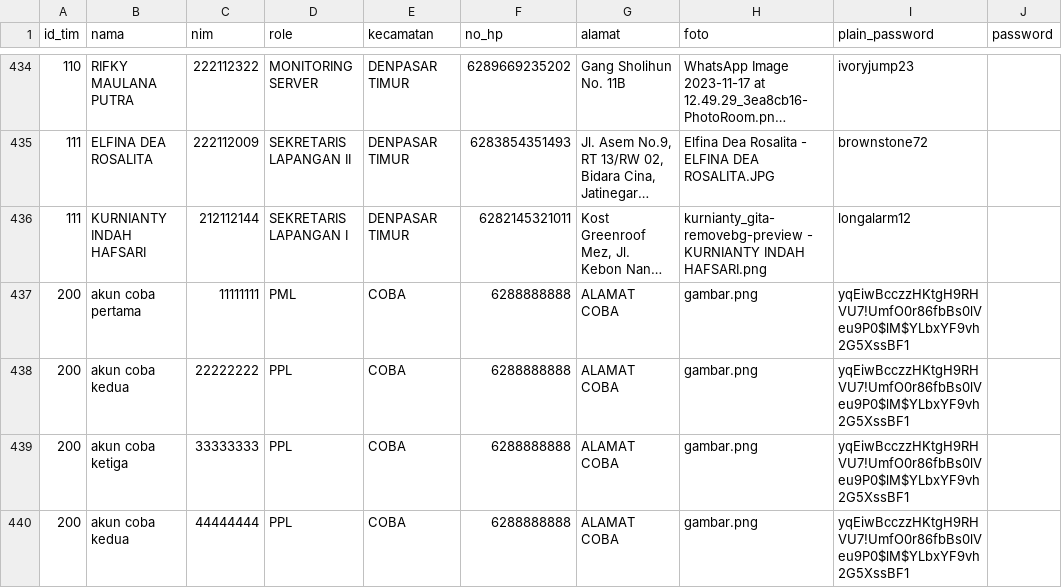
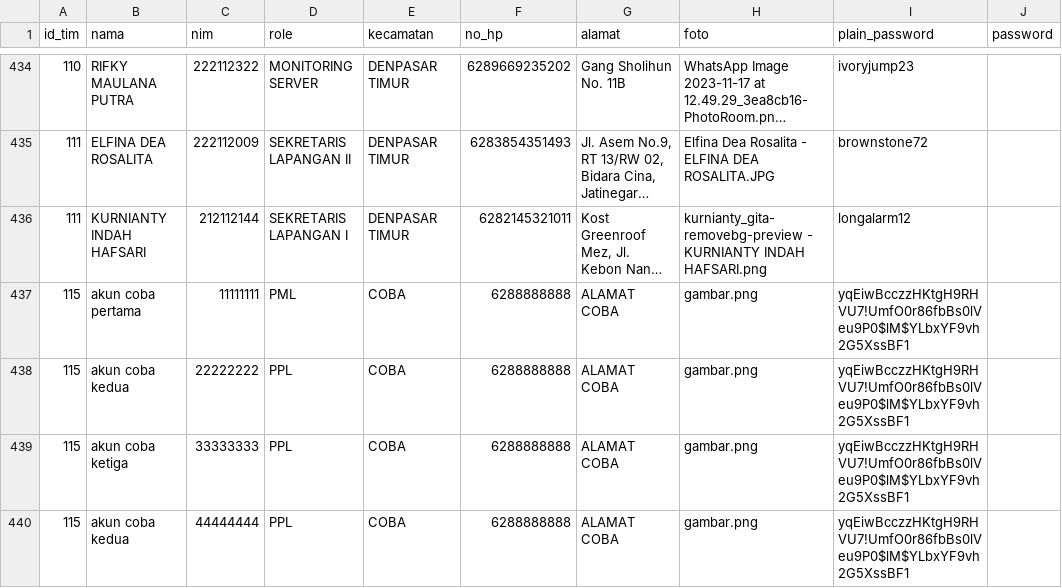
Before and after one commit to alfiansyrff/ws63, a CSV file: app/Database/Seeds/mhs_seeder.csv, drawn as a sheet; only a part is shown, gaps mark what is left out; long unchanged cells end in …; the diff names each change by its address in the sheet, - before the commit and + after, or states it on an @@ line.

Commit message:
Update mhs_seeder.csv

```diff
--- a/app/Database/Seeds/mhs_seeder.csv
+++ b/app/Database/Seeds/mhs_seeder.csv
-A437:A440 (id_tim): 200
+A437:A440 (id_tim): 115
```
